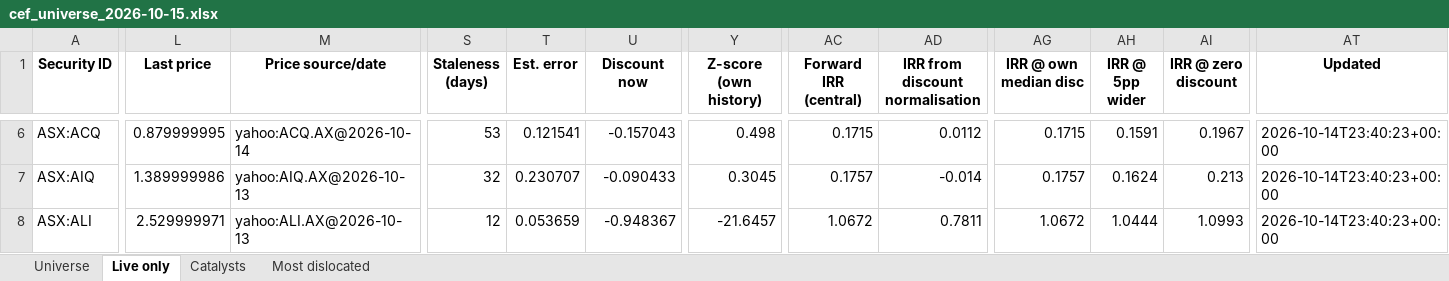
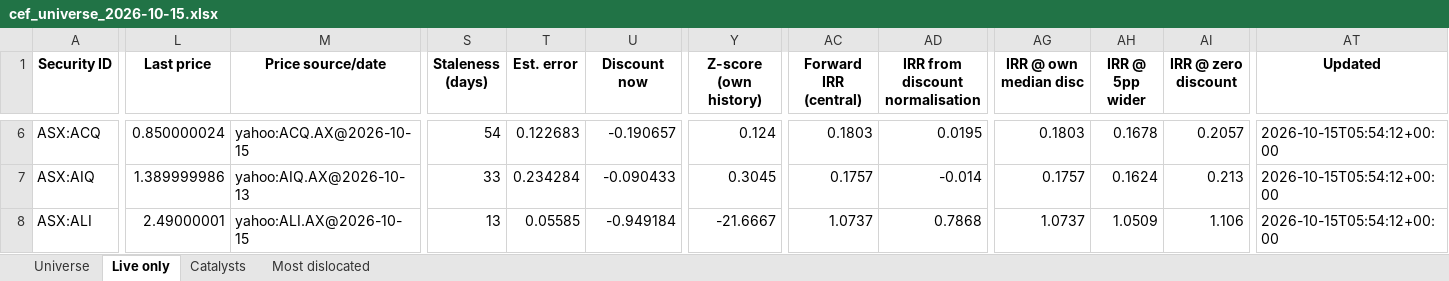
Before and after one commit to hdcapital/cef-research, an Excel workbook: outputs/live/cef_universe_2026-10-15.xlsx, sheet Live only, drawn as a sheet; only a part is shown, gaps mark what is left out; values as stored, in another font and other column widths than the file's, no borders; the diff covers the shown part only; the diff names each change by its address in the sheet, - before the commit and + after, or states it on an @@ line.

```diff
--- a/outputs/live/cef_universe_2026-10-15.xlsx (sheet Live only)
+++ b/outputs/live/cef_universe_2026-10-15.xlsx (sheet Live only)
-L6 (Last price): 0.879999995
+L6 (Last price): 0.850000024
-M6 (Price source/date): yahoo:ACQ.AX@2026-10-14
+M6 (Price source/date): yahoo:ACQ.AX@2026-10-15
-S6 (Staleness (days)): 53
+S6 (Staleness (days)): 54
-T6 (Est. error): 0.121541
+T6 (Est. error): 0.122683
-U6 (Discount now): -0.157043
+U6 (Discount now): -0.190657
-Y6 (Z-score (own history)): 0.498
+Y6 (Z-score (own history)): 0.124
-AC6 (Forward IRR (central)): 0.1715
+AC6 (Forward IRR (central)): 0.1803
-AD6 (IRR from discount normalisation): 0.0112
+AD6 (IRR from discount normalisation): 0.0195
-AG6 (IRR @ own median disc): 0.1715
+AG6 (IRR @ own median disc): 0.1803
-AH6 (IRR @ 5pp wider): 0.1591
+AH6 (IRR @ 5pp wider): 0.1678
-AI6 (IRR @ zero discount): 0.1967
+AI6 (IRR @ zero discount): 0.2057
-AT6:AT8 (Updated): 2026-10-14T23:40:23+00:00
+AT6:AT8 (Updated): 2026-10-15T05:54:12+00:00
-S7 (Staleness (days)): 32
+S7 (Staleness (days)): 33
-T7 (Est. error): 0.230707
+T7 (Est. error): 0.234284
-L8 (Last price): 2.529999971
+L8 (Last price): 2.49000001
-M8 (Price source/date): yahoo:ALI.AX@2026-10-13
+M8 (Price source/date): yahoo:ALI.AX@2026-10-15
-S8 (Staleness (days)): 12
+S8 (Staleness (days)): 13
-T8 (Est. error): 0.053659
+T8 (Est. error): 0.05585
-U8 (Discount now): -0.948367
+U8 (Discount now): -0.949184
-Y8 (Z-score (own history)): -21.6457
+Y8 (Z-score (own history)): -21.6667
-AC8 (Forward IRR (central)): 1.0672
+AC8 (Forward IRR (central)): 1.0737
-AD8 (IRR from discount normalisation): 0.7811
+AD8 (IRR from discount normalisation): 0.7868
-AG8 (IRR @ own median disc): 1.0672
+AG8 (IRR @ own median disc): 1.0737
-AH8 (IRR @ 5pp wider): 1.0444
+AH8 (IRR @ 5pp wider): 1.0509
-AI8 (IRR @ zero discount): 1.0993
+AI8 (IRR @ zero discount): 1.106
```
Also changed, not shown: 1687 edited cells elsewhere in this sheet, sheet Universe, sheet Most dislocated, 13 other files.
